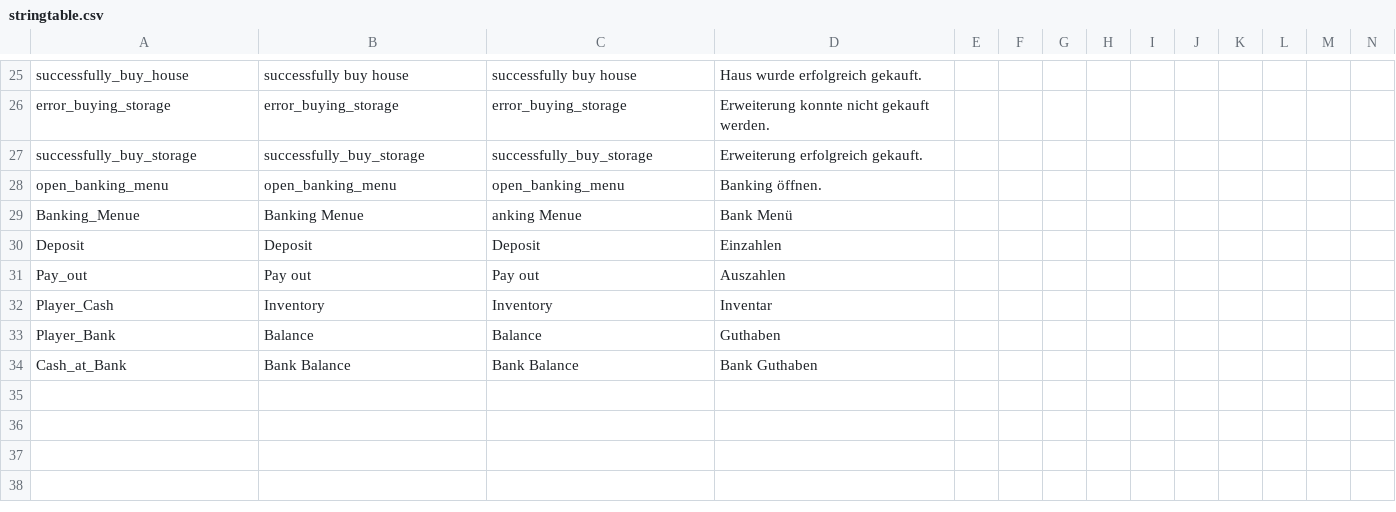
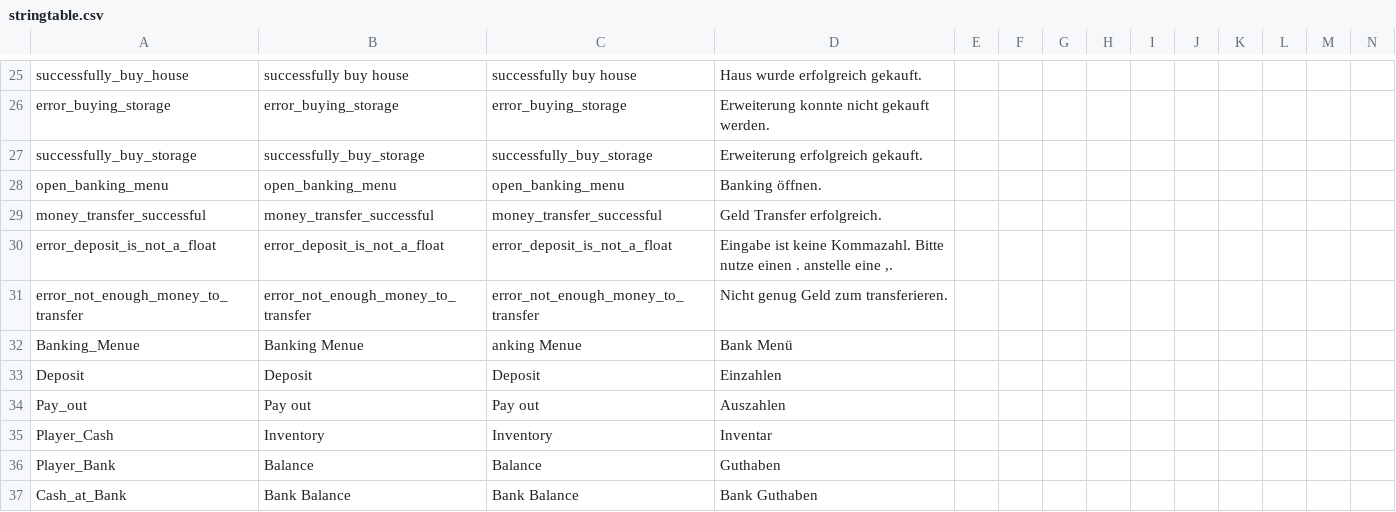
Before and after one commit to ihr-it-projekt/DayZLife, a CSV file: DayZLife/stringtable.csv, drawn as a sheet; only a part is shown, gaps mark what is left out; rows hold the shown columns only; the diff names each change by its address in the sheet, - before the commit and + after, or states it on an @@ line.

```diff
--- a/DayZLife/stringtable.csv
+++ b/DayZLife/stringtable.csv
+row 29: money_transfer_successful | money_transfer_successful | money_transfer_successful | Geld Transfer erfolgreich.
+row 30: error_deposit_is_not_a_float | error_deposit_is_not_a_float | error_deposit_is_not_a_float | Eingabe ist keine Kommazahl. Bitte nutze einen . anstelle eine ,.
+row 31: error_not_enough_money_to_transfer | error_not_enough_money_to_transfer | error_not_enough_money_to_transfer | Nicht genug Geld zum transferieren.
```
Also changed, not shown: 20 other files.
